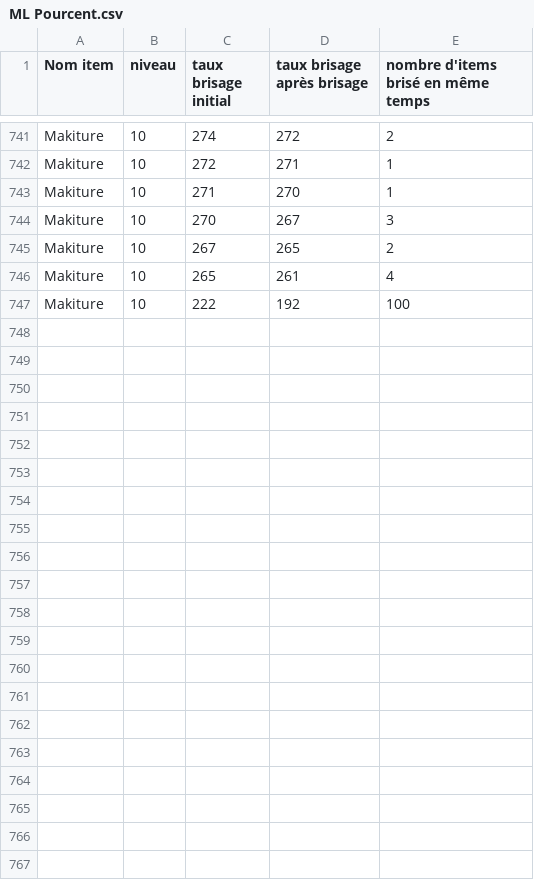
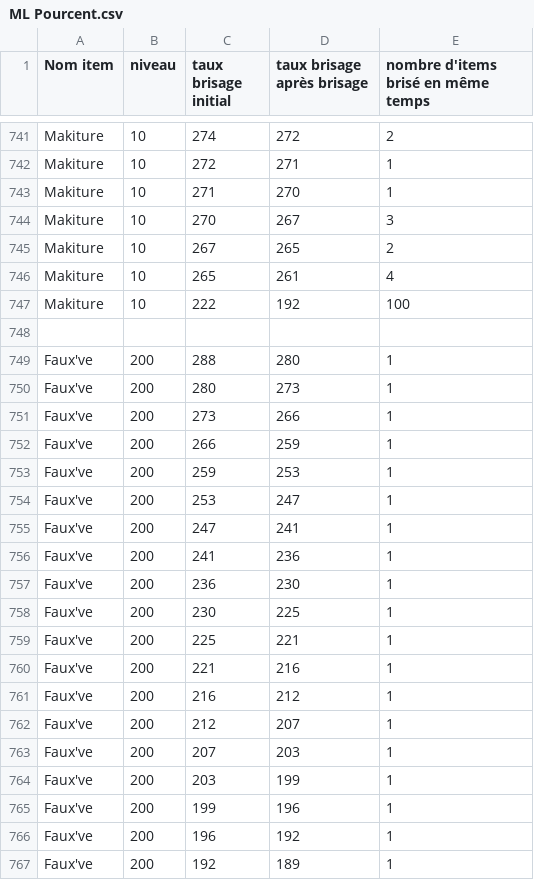
Before and after one commit to HugoErb/EasyBreaking, a CSV file: ML Pourcent.csv, drawn as a sheet; only a part is shown, gaps mark what is left out.

```diff
--- a/ML Pourcent.csv
+++ b/ML Pourcent.csv
@@ -747 +747,21 @@ Makiture;10;265;261;4
 Makiture;10;222;192;100
+
+Faux've;200;288;280;1
+Faux've;200;280;273;1
+Faux've;200;273;266;1
+Faux've;200;266;259;1
+Faux've;200;259;253;1
+Faux've;200;253;247;1
+Faux've;200;247;241;1
+Faux've;200;241;236;1
+Faux've;200;236;230;1
+Faux've;200;230;225;1
+Faux've;200;225;221;1
+Faux've;200;221;216;1
+Faux've;200;216;212;1
+Faux've;200;212;207;1
+Faux've;200;207;203;1
+Faux've;200;203;199;1
+Faux've;200;199;196;1
+Faux've;200;196;192;1
+Faux've;200;192;189;1
```
Also changed, not shown: 1 other file.
